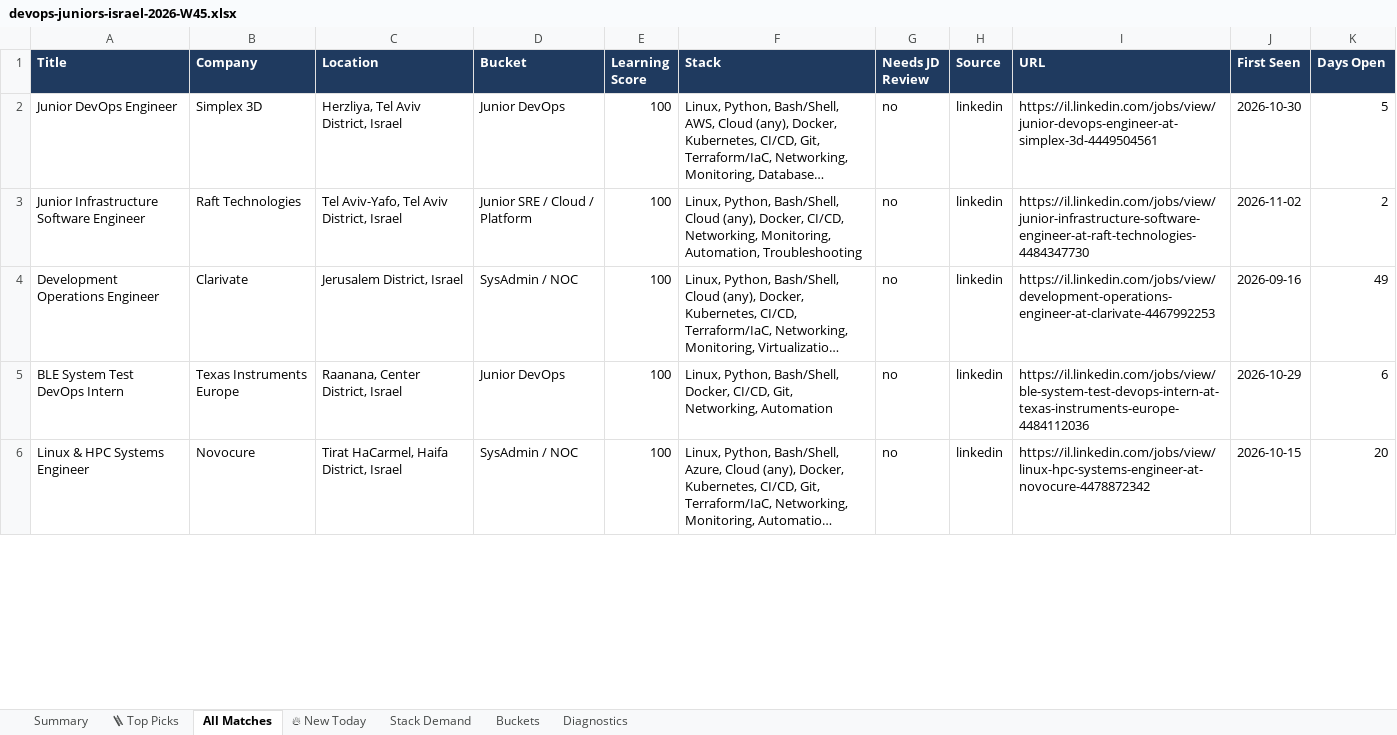
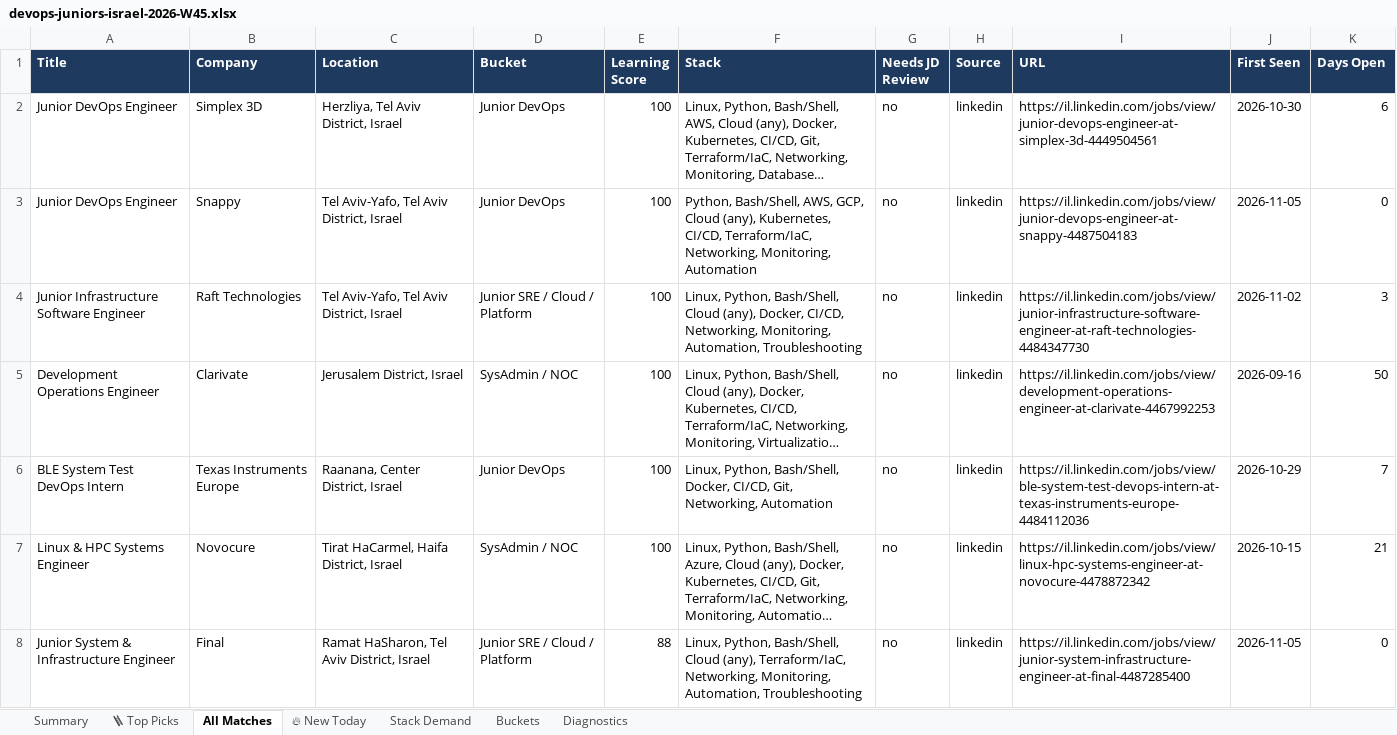
Before and after one commit to OrelBello/devops-market-data, an Excel workbook: reports/devops-juniors-israel-2026-W45.xlsx, sheet All Matches, drawn as a sheet; only a part is shown; long unchanged cells end in …; values as stored, in another font and other column widths than the file's, no borders; addresses are those after the commit; the diff covers the shown part only; the diff names each change by its address in the sheet, - before the commit and + after, or states it on an @@ line.

```diff
--- a/reports/devops-juniors-israel-2026-W45.xlsx (sheet All Matches)
+++ b/reports/devops-juniors-israel-2026-W45.xlsx (sheet All Matches)
-K2 (Days Open): 5
+K2 (Days Open): 6
+row 3: Junior DevOps Engineer | Snappy | Tel Aviv-Yafo, Tel Aviv District, Israel | Junior DevOps | 100 | Python, Bash/Shell, AWS, GCP, Cloud (any), Kubernetes, CI/CD, Terraform/IaC, Networking, Monitoring, Automation | no | linkedin | https://il.linkedin.com/jobs/view/junior-devops-engineer-at-snappy-4487504183 | 2026-11-05 | 0
-K4 (Days Open): 2
+K4 (Days Open): 3
-K5 (Days Open): 49
+K5 (Days Open): 50
-K6 (Days Open): 6
+K6 (Days Open): 7
-K7 (Days Open): 20
+K7 (Days Open): 21
+row 8: Junior System & Infrastructure Engineer | Final | Ramat HaSharon, Tel Aviv District, Israel | Junior SRE / Cloud / Platform | 88 | Linux, Python, Bash/Shell, Cloud (any), Terraform/IaC, Networking, Monitoring, Automation, Troubleshooting | no | linkedin | https://il.linkedin.com/jobs/view/junior-system-infrastructure-engineer-at-final-4487285400 | 2026-11-05 | 0
```
Also changed, not shown: 6 added rows, 1 removed row and 27 edited cells elsewhere in this sheet, sheet 🪜 Top Picks, sheet 🔥 New Today, sheet Stack Demand, sheet Summary, sheet Buckets, sheet Diagnostics, reports/devops-jobs-israel-2026-W45.xlsx, reports/devops-jobs-israel-latest.xlsx, 11 other files.
